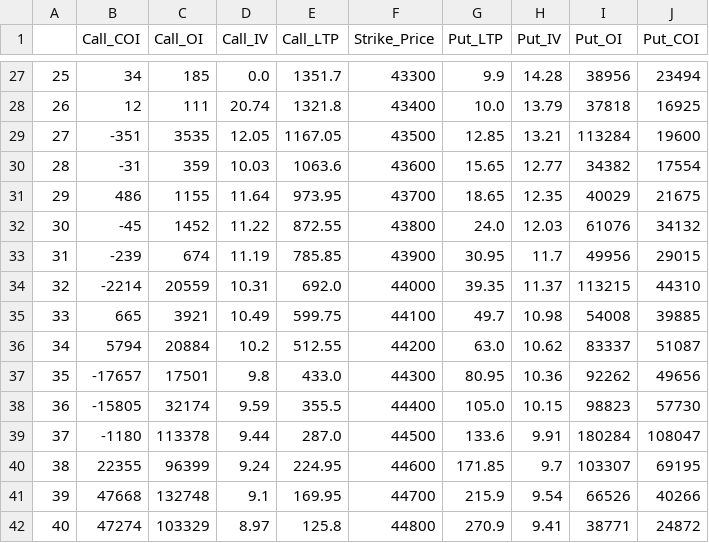
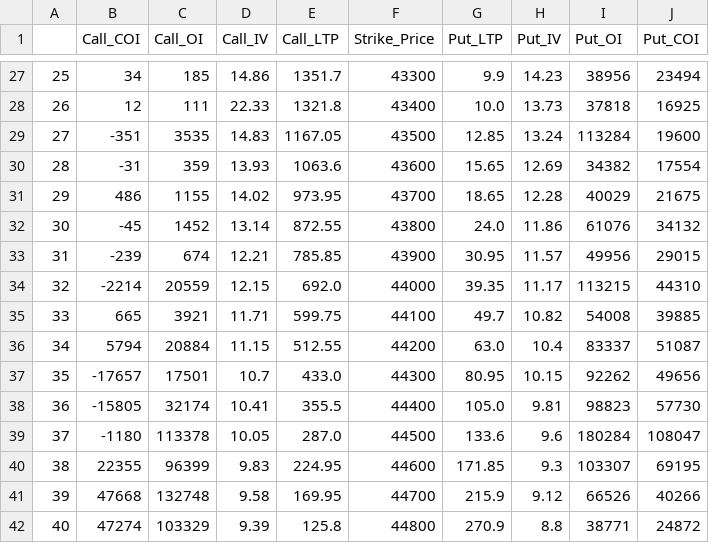
Before and after one commit to Kapil3003/Quant_Project_5, a CSV file: Data/Option_chain_2023_10_04_BANKNIFTY.csv, drawn as a sheet; only a part is shown, gaps mark what is left out; the diff covers the shown part only.

```diff
--- a/Data/Option_chain_2023_10_04_BANKNIFTY.csv
+++ b/Data/Option_chain_2023_10_04_BANKNIFTY.csv
@@ -27,16 +27,16 @@
-25,34,185,0.0,1351.7,43300,9.9,14.28,38956,23494
-26,12,111,20.74,1321.8,43400,10.0,13.79,37818,16925
-27,-351,3535,12.05,1167.05,43500,12.85,13.21,113284,19600
-28,-31,359,10.03,1063.6,43600,15.65,12.77,34382,17554
-29,486,1155,11.64,973.95,43700,18.65,12.35,40029,21675
-30,-45,1452,11.22,872.55,43800,24.0,12.03,61076,34132
-31,-239,674,11.19,785.85,43900,30.95,11.7,49956,29015
-32,-2214,20559,10.31,692.0,44000,39.35,11.37,113215,44310
-33,665,3921,10.49,599.75,44100,49.7,10.98,54008,39885
-34,5794,20884,10.2,512.55,44200,63.0,10.62,83337,51087
-35,-17657,17501,9.8,433.0,44300,80.95,10.36,92262,49656
-36,-15805,32174,9.59,355.5,44400,105.0,10.15,98823,57730
-37,-1180,113378,9.44,287.0,44500,133.6,9.91,180284,108047
-38,22355,96399,9.24,224.95,44600,171.85,9.7,103307,69195
-39,47668,132748,9.1,169.95,44700,215.9,9.54,66526,40266
-40,47274,103329,8.97,125.8,44800,270.9,9.41,38771,24872
+25,34,185,14.86,1351.7,43300,9.9,14.23,38956,23494
+26,12,111,22.33,1321.8,43400,10.0,13.73,37818,16925
+27,-351,3535,14.83,1167.05,43500,12.85,13.24,113284,19600
+28,-31,359,13.93,1063.6,43600,15.65,12.69,34382,17554
+29,486,1155,14.02,973.95,43700,18.65,12.28,40029,21675
+30,-45,1452,13.14,872.55,43800,24.0,11.86,61076,34132
+31,-239,674,12.21,785.85,43900,30.95,11.57,49956,29015
+32,-2214,20559,12.15,692.0,44000,39.35,11.17,113215,44310
+33,665,3921,11.71,599.75,44100,49.7,10.82,54008,39885
+34,5794,20884,11.15,512.55,44200,63.0,10.4,83337,51087
+35,-17657,17501,10.7,433.0,44300,80.95,10.15,92262,49656
+36,-15805,32174,10.41,355.5,44400,105.0,9.81,98823,57730
+37,-1180,113378,10.05,287.0,44500,133.6,9.6,180284,108047
+38,22355,96399,9.83,224.95,44600,171.85,9.3,103307,69195
+39,47668,132748,9.58,169.95,44700,215.9,9.12,66526,40266
+40,47274,103329,9.39,125.8,44800,270.9,8.8,38771,24872
```
Also changed, not shown: 98 edited cells elsewhere in this file, Data/Greeks_2023_10_04_BANKNIFTY.csv, 3 other files.
